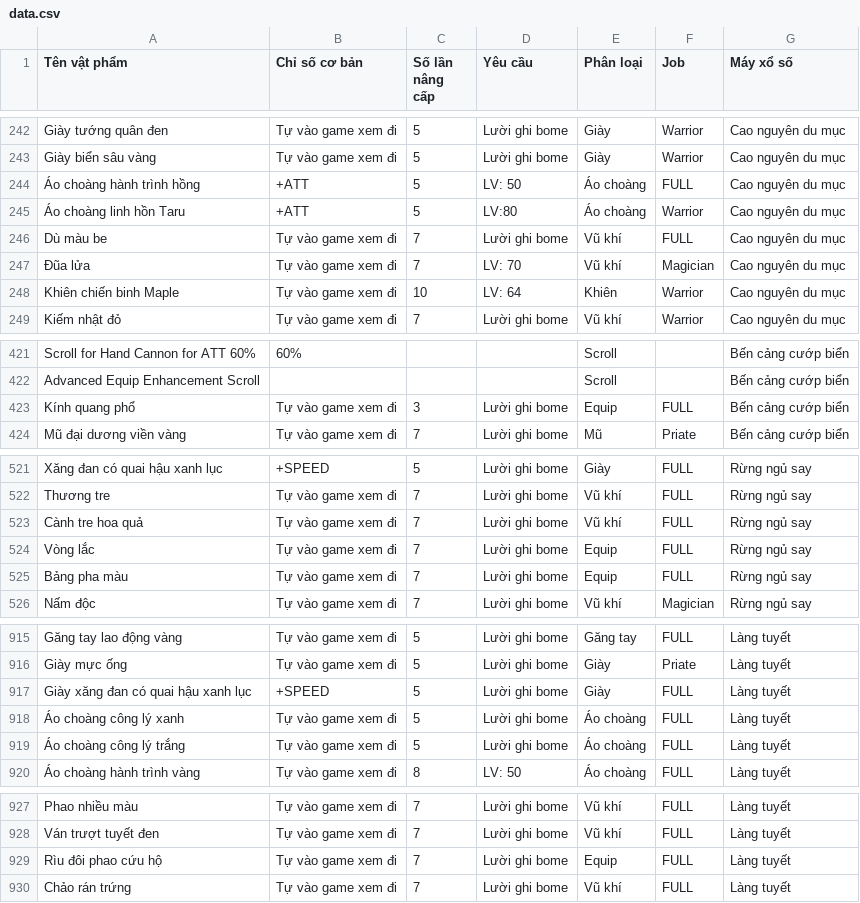
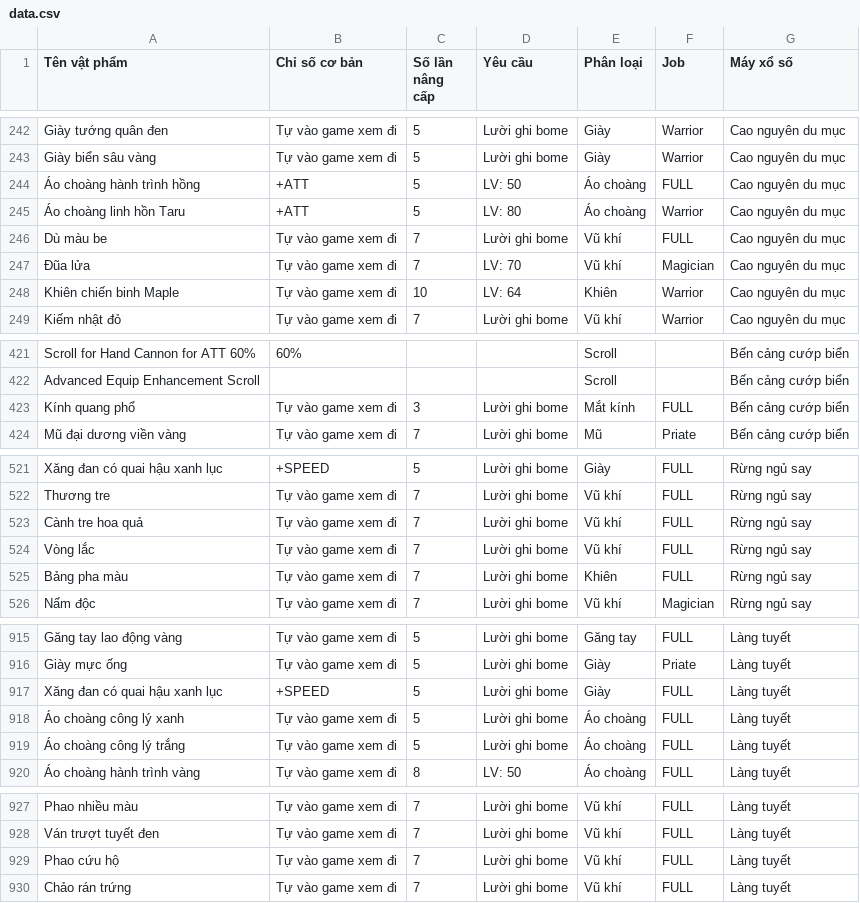
Before and after one commit to thuxinhdeptmt/nhap, a CSV file: data.csv, drawn as a sheet; only a part is shown, gaps mark what is left out; the diff covers the shown part only.

```diff
--- a/data.csv
+++ b/data.csv
@@ -245,3 +245,3 @@ Giày biển sâu vàng,Tự vào game xem đi,5,Lười ghi bome,Giày,Warrior,
 Áo choàng hành trình hồng,+ATT,5,LV: 50,Áo choàng,FULL,Cao nguyên du mục
-Áo choàng linh hồn Taru,+ATT,5,LV:80,Áo choàng,Warrior,Cao nguyên du mục
+Áo choàng linh hồn Taru,+ATT,5,LV: 80,Áo choàng,Warrior,Cao nguyên du mục
 Dù màu be,Tự vào game xem đi,7,Lười ghi bome,Vũ khí,FULL,Cao nguyên du mục
@@ -423,3 +423,3 @@ Scroll for Hand Cannon for ATT 60%,60%,,,Scroll,,Bến cảng cướp biển
 Advanced Equip Enhancement Scroll,,,,Scroll,,Bến cảng cướp biển
-Kính quang phổ,Tự vào game xem đi,3,Lười ghi bome,Equip,FULL,Bến cảng cướp biển
+Kính quang phổ,Tự vào game xem đi,3,Lười ghi bome,Mắt kính,FULL,Bến cảng cướp biển
 Mũ đại dương viền vàng,Tự vào game xem đi,7,Lười ghi bome,Mũ,Priate,Bến cảng cướp biển
@@ -524,4 +524,4 @@ Thương tre,Tự vào game xem đi,7,Lười ghi bome,Vũ khí,FULL,Rừng ng
 Cành tre hoa quả,Tự vào game xem đi,7,Lười ghi bome,Vũ khí,FULL,Rừng ngủ say
-Vòng lắc,Tự vào game xem đi,7,Lười ghi bome,Equip,FULL,Rừng ngủ say
-Bảng pha màu,Tự vào game xem đi,7,Lười ghi bome,Equip,FULL,Rừng ngủ say
+Vòng lắc,Tự vào game xem đi,7,Lười ghi bome,Vũ khí,FULL,Rừng ngủ say
+Bảng pha màu,Tự vào game xem đi,7,Lười ghi bome,Khiên,FULL,Rừng ngủ say
 Nấm độc,Tự vào game xem đi,7,Lười ghi bome,Vũ khí,Magician,Rừng ngủ say
@@ -917,3 +917,3 @@ Găng tay lao động vàng,Tự vào game xem đi,5,Lười ghi bome,Găng tay,
 Giày mực ống,Tự vào game xem đi,5,Lười ghi bome,Giày,Priate,Làng tuyết
-Giày xăng đan có quai hậu xanh lục,+SPEED,5,Lười ghi bome,Giày,FULL,Làng tuyết
+Xăng đan có quai hậu xanh lục,+SPEED,5,Lười ghi bome,Giày,FULL,Làng tuyết
 Áo choàng công lý xanh,Tự vào game xem đi,5,Lười ghi bome,Áo choàng,FULL,Làng tuyết
@@ -929,3 +929,3 @@ Phao nhiều màu,Tự vào game xem đi,7,Lười ghi bome,Vũ khí,FULL,Làng
 Ván trượt tuyết đen,Tự vào game xem đi,7,Lười ghi bome,Vũ khí,FULL,Làng tuyết
-Rìu đôi phao cứu hộ,Tự vào game xem đi,7,Lười ghi bome,Equip,FULL,Làng tuyết
+Phao cứu hộ,Tự vào game xem đi,7,Lười ghi bome,Vũ khí,FULL,Làng tuyết
 Chảo rán trứng,Tự vào game xem đi,7,Lười ghi bome,Vũ khí,FULL,Làng tuyết
```
Also changed, not shown: 1 added row and 16 edited cells elsewhere in this file.
